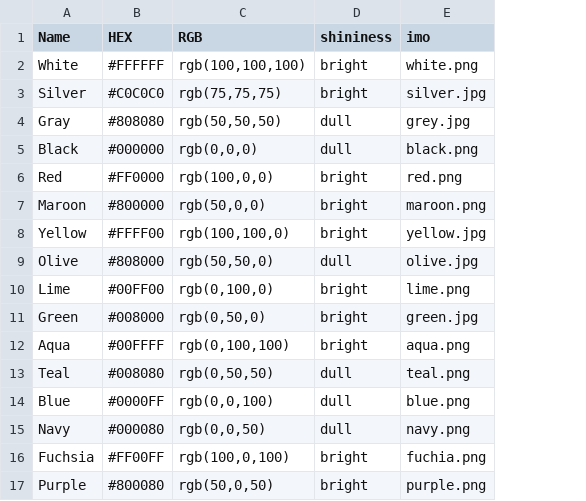
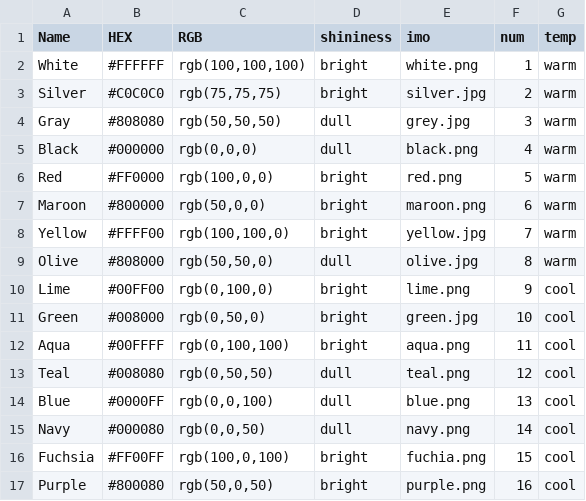
Before and after one commit to suburbandox/kitchen2, a CSV file: src/color_srgb.csv, drawn as a sheet; the diff names each change by its address in the sheet, - before the commit and + after, or states it on an @@ line.

```diff
--- a/src/color_srgb.csv
+++ b/src/color_srgb.csv
+column F (num), rows 2-17: 1 | 2 | 3 | 4 | 5 | 6 | 7 | 8 | 9 | 10 | 11 | 12 | 13 | 14 | 15 | 16
+column G (temp), rows 2-17: warm | warm | warm | warm | warm | warm | warm | warm | cool | cool | cool | cool | cool | cool | cool | cool
```
Also changed, not shown: 7 other files.
